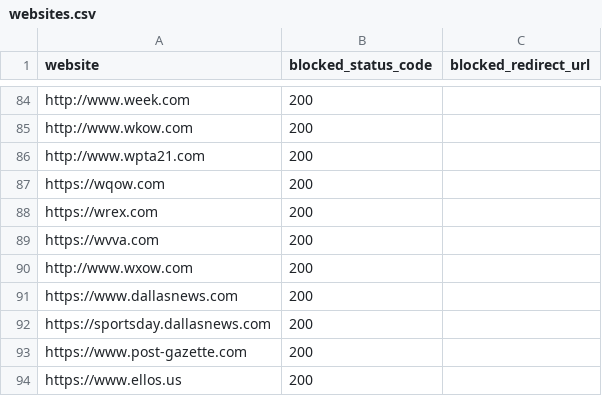
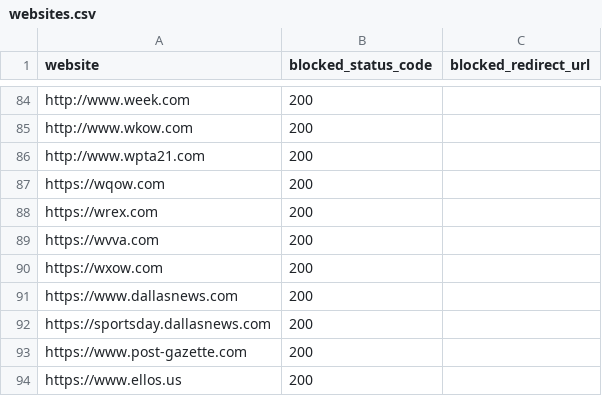
Before and after one commit to VerifiedJoseph/GDPR451, a CSV file: websites.csv, drawn as a sheet; only a part is shown, gaps mark what is left out.

Commit message:
Add https to and remove www[.] from wxow.com

```diff
--- a/websites.csv
+++ b/websites.csv
@@ -89,3 +89,3 @@ https://wrex.com,200,
 https://wvva.com,200,
-http://www.wxow.com,200,
+https://wxow.com,200,
 https://www.dallasnews.com,200,
```
